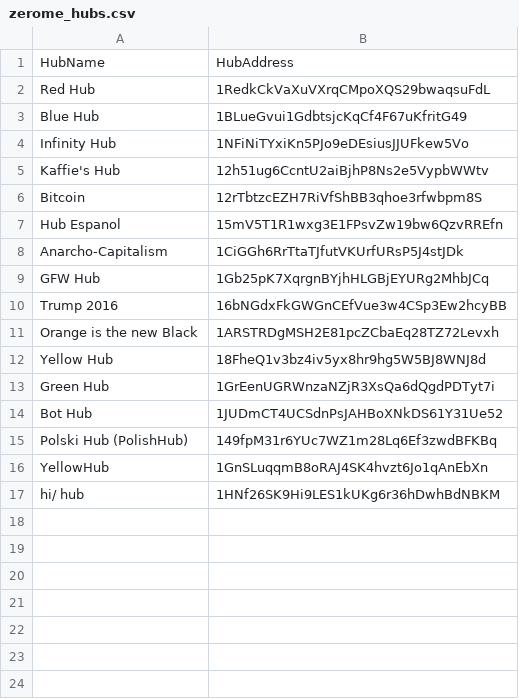
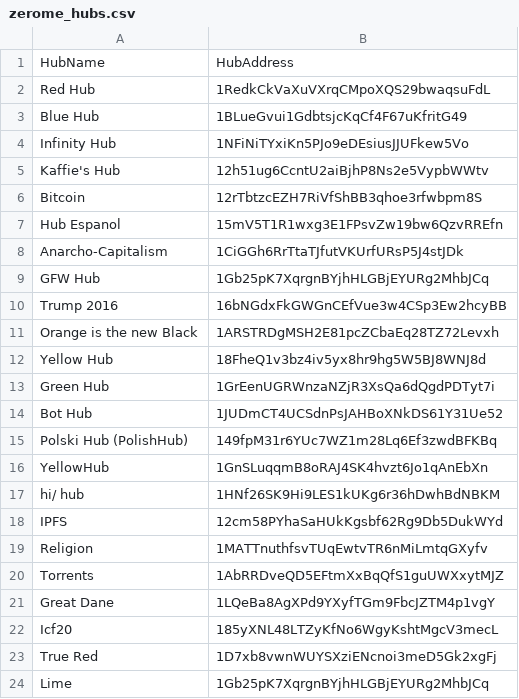
Before and after one commit to weakish/ZeroMeHubList, a CSV file: zerome_hubs.csv, drawn as a sheet; the diff names each change by its address in the sheet, - before the commit and + after, or states it on an @@ line.

Commit message:
Add more hubs. Thanks to @beelzebub. Fix #2

```diff
--- a/zerome_hubs.csv
+++ b/zerome_hubs.csv
+row 18: IPFS | 12cm58PYhaSaHUkKgsbf62Rg9Db5DukWYd
+row 19: Religion | 1MATTnuthfsvTUqEwtvTR6nMiLmtqGXyfv
+row 20: Torrents | 1AbRRDveQD5EFtmXxBqQfS1guUWXxytMJZ
+row 21: Great Dane | 1LQeBa8AgXPd9YXyfTGm9FbcJZTM4p1vgY
+row 22: Icf20 | 185yXNL48LTZyKfNo6WgyKshtMgcV3mecL
+row 23: True Red | 1D7xb8vwnWUYSXziENcnoi3meD5Gk2xgFj
+row 24: Lime | 1Gb25pK7XqrgnBYjhHLGBjEYURg2MhbJCq
```
